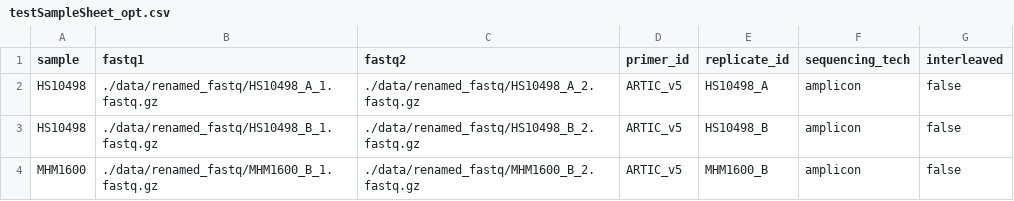
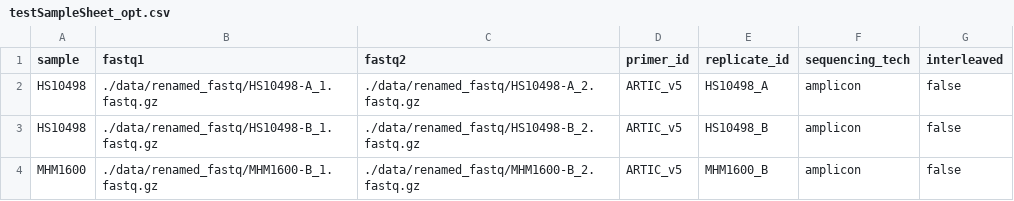
Before and after one commit to mccronelab/SNPer, a CSV file: testSampleSheet_opt.csv, drawn as a sheet.

```diff
--- a/testSampleSheet_opt.csv
+++ b/testSampleSheet_opt.csv
@@ -1,4 +1,4 @@
 sample,fastq1,fastq2,primer_id,replicate_id,sequencing_tech,interleaved
-HS10498, ./data/renamed_fastq/HS10498_A_1.fastq.gz, ./data/renamed_fastq/HS10498_A_2.fastq.gz, ARTIC_v5, HS10498_A, amplicon, false
-HS10498, ./data/renamed_fastq/HS10498_B_1.fastq.gz, ./data/renamed_fastq/HS10498_B_2.fastq.gz, ARTIC_v5, HS10498_B, amplicon, false
-MHM1600, ./data/renamed_fastq/MHM1600_B_1.fastq.gz, ./data/renamed_fastq/MHM1600_B_2.fastq.gz, ARTIC_v5, MHM1600_B, amplicon, false
+HS10498, ./data/renamed_fastq/HS10498-A_1.fastq.gz, ./data/renamed_fastq/HS10498-A_2.fastq.gz, ARTIC_v5, HS10498_A, amplicon, false
+HS10498, ./data/renamed_fastq/HS10498-B_1.fastq.gz, ./data/renamed_fastq/HS10498-B_2.fastq.gz, ARTIC_v5, HS10498_B, amplicon, false
+MHM1600, ./data/renamed_fastq/MHM1600-B_1.fastq.gz, ./data/renamed_fastq/MHM1600-B_2.fastq.gz, ARTIC_v5, MHM1600_B, amplicon, false
```
Also changed, not shown: 21 other files.
